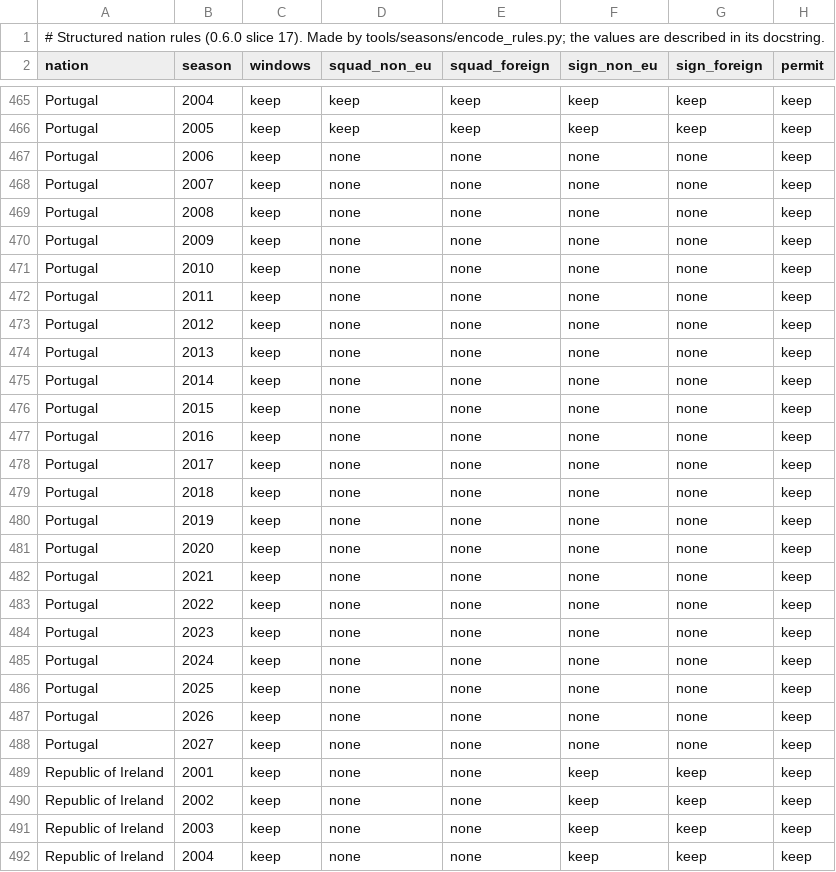
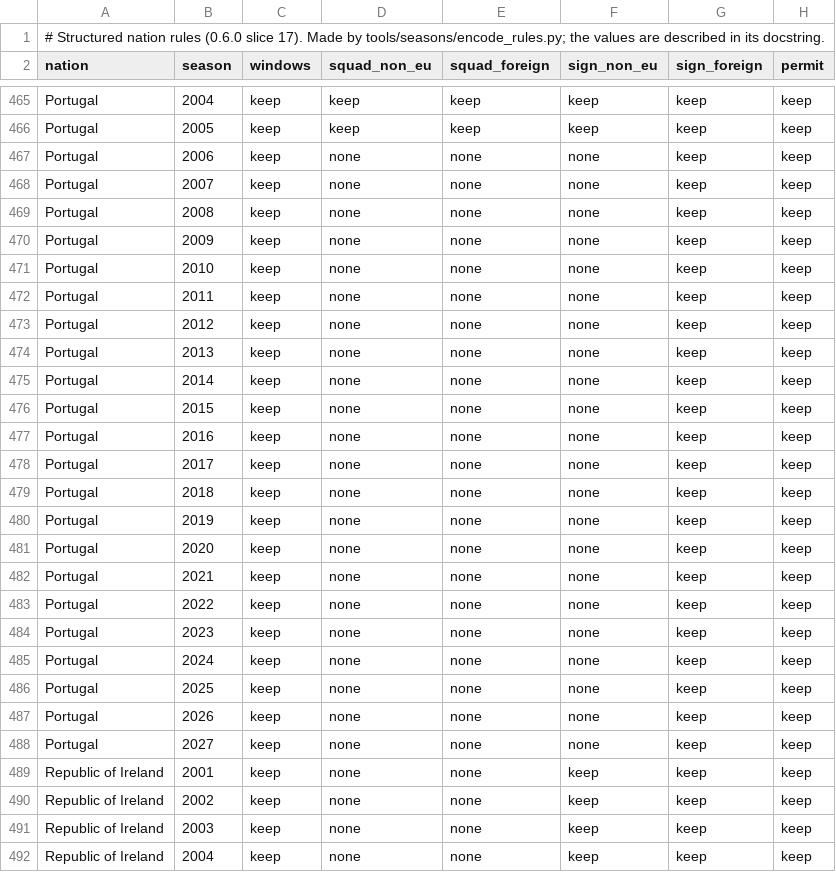
Before and after one commit to maxevans60/cm0102-bosman-edition, a TSV file: docs/research/2026-10-17-nation-rules-encoded.tsv, drawn as a sheet; only a part is shown, gaps mark what is left out.

```diff
--- a/docs/research/2026-10-17-nation-rules-encoded.tsv
+++ b/docs/research/2026-10-17-nation-rules-encoded.tsv
@@ -466,24 +466,24 @@ Portugal	2004	keep	keep	keep	keep	keep	keep
 Portugal	2005	keep	keep	keep	keep	keep	keep
-Portugal	2006	keep	none	none	none	none	keep
-Portugal	2007	keep	none	none	none	none	keep
-Portugal	2008	keep	none	none	none	none	keep
-Portugal	2009	keep	none	none	none	none	keep
-Portugal	2010	keep	none	none	none	none	keep
-Portugal	2011	keep	none	none	none	none	keep
-Portugal	2012	keep	none	none	none	none	keep
-Portugal	2013	keep	none	none	none	none	keep
-Portugal	2014	keep	none	none	none	none	keep
-Portugal	2015	keep	none	none	none	none	keep
-Portugal	2016	keep	none	none	none	none	keep
-Portugal	2017	keep	none	none	none	none	keep
-Portugal	2018	keep	none	none	none	none	keep
-Portugal	2019	keep	none	none	none	none	keep
-Portugal	2020	keep	none	none	none	none	keep
-Portugal	2021	keep	none	none	none	none	keep
-Portugal	2022	keep	none	none	none	none	keep
-Portugal	2023	keep	none	none	none	none	keep
-Portugal	2024	keep	none	none	none	none	keep
-Portugal	2025	keep	none	none	none	none	keep
-Portugal	2026	keep	none	none	none	none	keep
-Portugal	2027	keep	none	none	none	none	keep
+Portugal	2006	keep	none	none	none	keep	keep
+Portugal	2007	keep	none	none	none	keep	keep
+Portugal	2008	keep	none	none	none	keep	keep
+Portugal	2009	keep	none	none	none	keep	keep
+Portugal	2010	keep	none	none	none	keep	keep
+Portugal	2011	keep	none	none	none	keep	keep
+Portugal	2012	keep	none	none	none	keep	keep
+Portugal	2013	keep	none	none	none	keep	keep
+Portugal	2014	keep	none	none	none	keep	keep
+Portugal	2015	keep	none	none	none	keep	keep
+Portugal	2016	keep	none	none	none	keep	keep
+Portugal	2017	keep	none	none	none	keep	keep
+Portugal	2018	keep	none	none	none	keep	keep
+Portugal	2019	keep	none	none	none	keep	keep
+Portugal	2020	keep	none	none	none	keep	keep
+Portugal	2021	keep	none	none	none	keep	keep
+Portugal	2022	keep	none	none	none	keep	keep
+Portugal	2023	keep	none	none	none	keep	keep
+Portugal	2024	keep	none	none	none	keep	keep
+Portugal	2025	keep	none	none	none	keep	keep
+Portugal	2026	keep	none	none	none	keep	keep
+Portugal	2027	keep	none	none	none	keep	keep
 Republic of Ireland	2001	keep	none	none	keep	keep	keep
```
Also changed, not shown: 3 other files.
